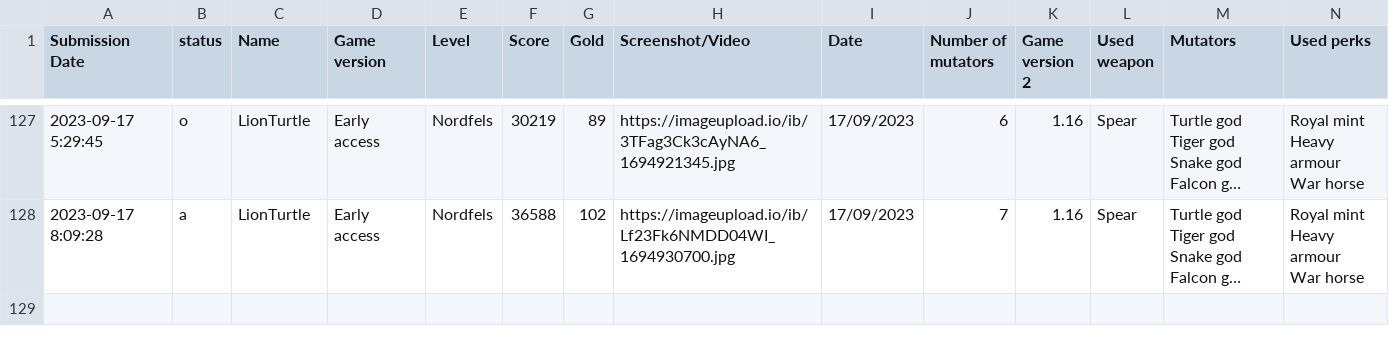
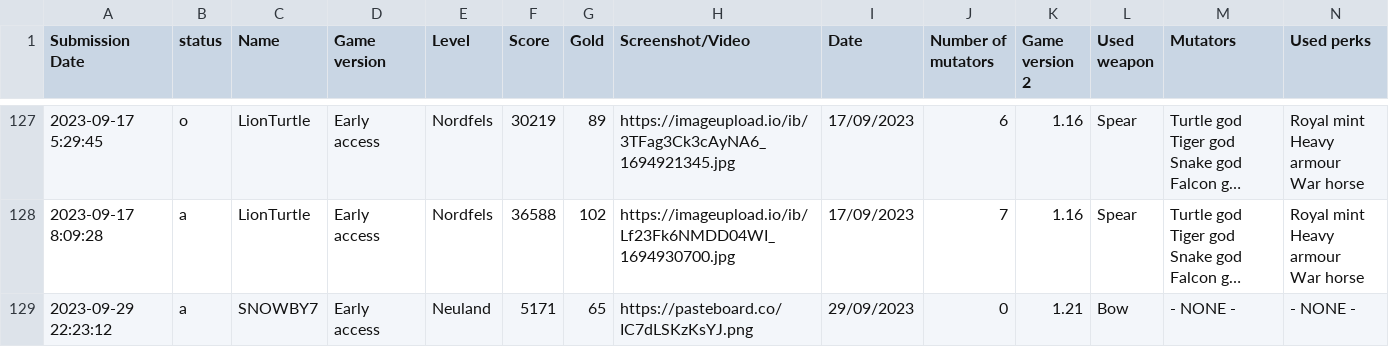
Before and after one commit to Ghost-Miner/Ghost-Miner.github.io, a CSV file: thronefall/entries.csv, drawn as a sheet; only a part is shown, gaps mark what is left out; long unchanged cells end in …; rows hold the shown columns only; the diff names each change by its address in the sheet, - before the commit and + after, or states it on an @@ line.

Commit message:
Update entries.csv

```diff
--- a/thronefall/entries.csv
+++ b/thronefall/entries.csv
+row 129: 2023-09-29 22:23:12 | a | SNOWBY7 | Early access | Neuland | 5171 | 65 | https://pasteboard.co/IC7dLSKzKsYJ.png | 29/09/2023 | 0 | 1.21 | Bow | - NONE - | - NONE -
```
